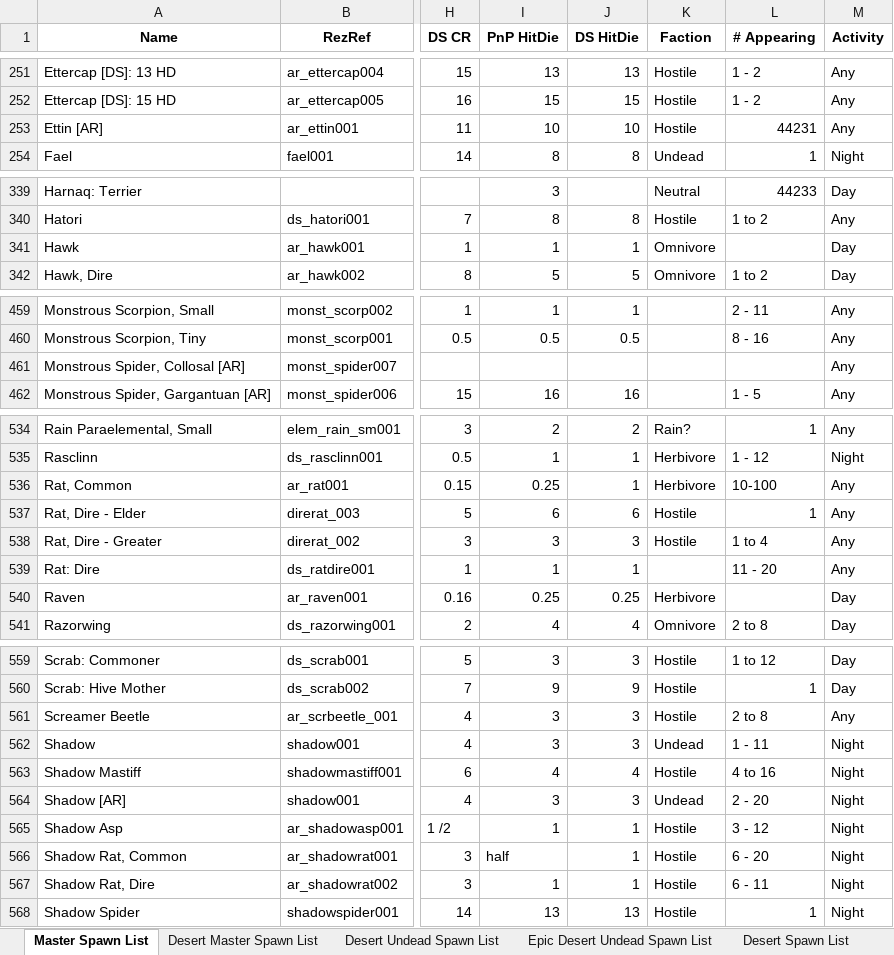
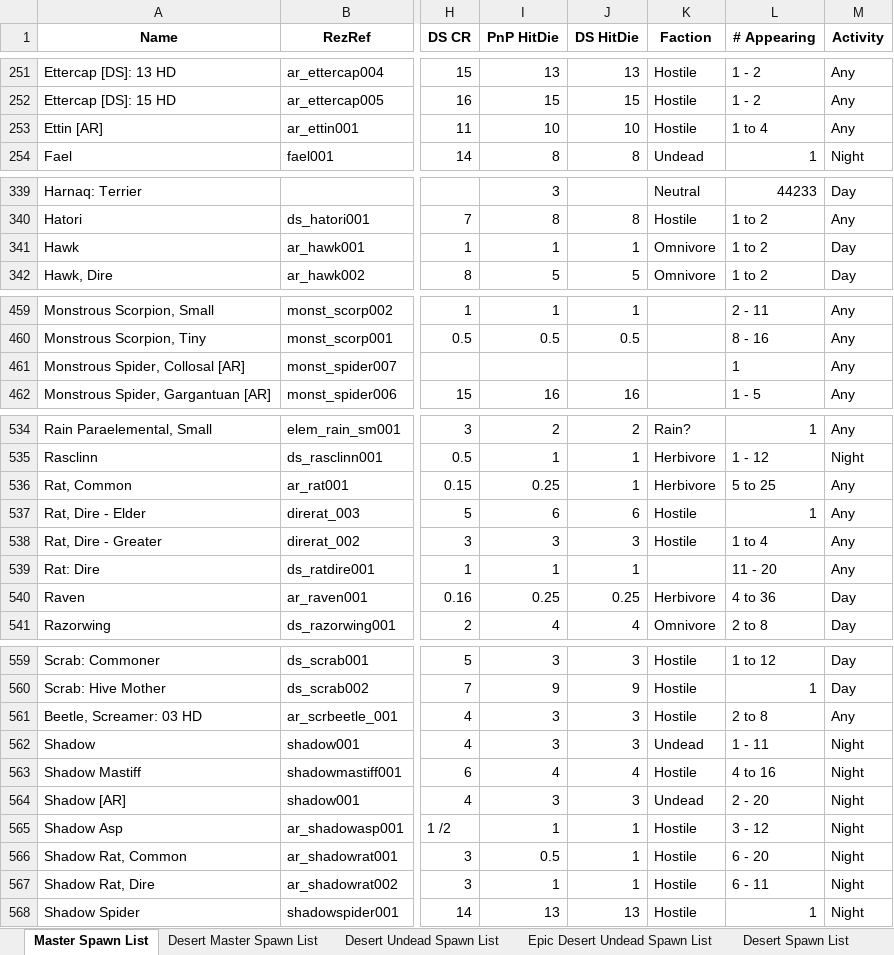
Before and after one commit to Jaysyn904/NWNDS, an Excel workbook: _notes_/Encounter Tables/NWNDS Creature Database.xlsx, sheet Master Spawn List, drawn as a sheet; only a part is shown, gaps mark what is left out; values as stored, in another font and other column widths than the file's, no borders; the diff covers the shown part only; the diff names each change by its address in the sheet, - before the commit and + after, or states it on an @@ line.

```diff
--- a/_notes_/Encounter Tables/NWNDS Creature Database.xlsx (sheet Master Spawn List)
+++ b/_notes_/Encounter Tables/NWNDS Creature Database.xlsx (sheet Master Spawn List)
-L253 (# Appearing): 44231
+L253 (# Appearing): 1 to 4
-L341 (# Appearing): (empty)
+L341 (# Appearing): 1 to 2
-L461 (# Appearing): (empty)
+L461 (# Appearing): 1
-L536 (# Appearing): 10-100
+L536 (# Appearing): 5 to 25
-L540 (# Appearing): (empty)
+L540 (# Appearing): 4 to 36
-A561 (Name): Screamer Beetle
+A561 (Name): Beetle, Screamer: 03 HD
-I566 (PnP HitDie): half
+I566 (PnP HitDie): 0.5
```
Also changed, not shown: 33 edited cells elsewhere in this sheet, sheet Desert Master Spawn List.
